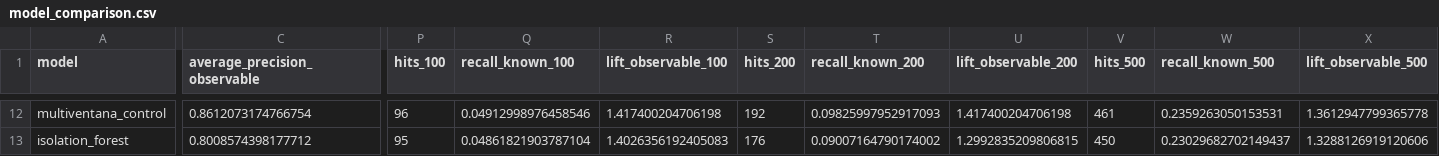
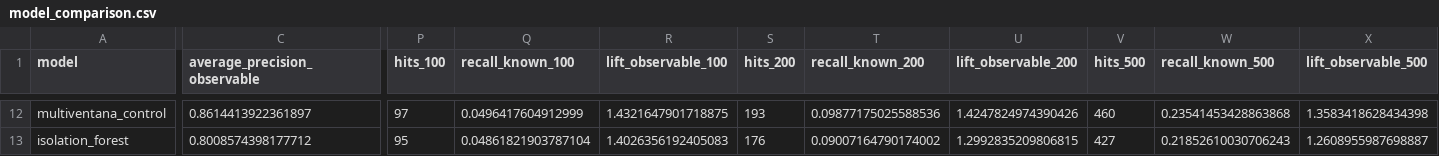
Before and after one commit to magic-tps/EQUANS2, a CSV file: runtime/reports/model_comparison.csv, drawn as a sheet; only a part is shown, gaps mark what is left out; the diff covers the shown part only; the diff names each change by its address in the sheet, - before the commit and + after, or states it on an @@ line.

```diff
--- a/runtime/reports/model_comparison.csv
+++ b/runtime/reports/model_comparison.csv
-C12 (average_precision_observable): 0.8612073174766754
+C12 (average_precision_observable): 0.8614413922361897
-P12 (hits_100): 96
+P12 (hits_100): 97
-Q12 (recall_known_100): 0.04912998976458546
+Q12 (recall_known_100): 0.0496417604912999
-R12 (lift_observable_100): 1.417400204706198
+R12 (lift_observable_100): 1.4321647901718875
-S12 (hits_200): 192
+S12 (hits_200): 193
-T12 (recall_known_200): 0.09825997952917093
+T12 (recall_known_200): 0.09877175025588536
-U12 (lift_observable_200): 1.417400204706198
+U12 (lift_observable_200): 1.4247824974390426
-V12 (hits_500): 461
+V12 (hits_500): 460
-W12 (recall_known_500): 0.2359263050153531
+W12 (recall_known_500): 0.23541453428863868
-X12 (lift_observable_500): 1.3612947799365778
+X12 (lift_observable_500): 1.3583418628434398
-V13 (hits_500): 450
+V13 (hits_500): 427
-W13 (recall_known_500): 0.23029682702149437
+W13 (recall_known_500): 0.21852610030706243
-X13 (lift_observable_500): 1.3288126919120606
+X13 (lift_observable_500): 1.2608955987698887
```
Also changed, not shown: 48 edited cells elsewhere in this file, runtime/outputs/VOLT_PATROL_TOP_76.csv, runtime/reports/feature_importance.csv, 46 other files.
